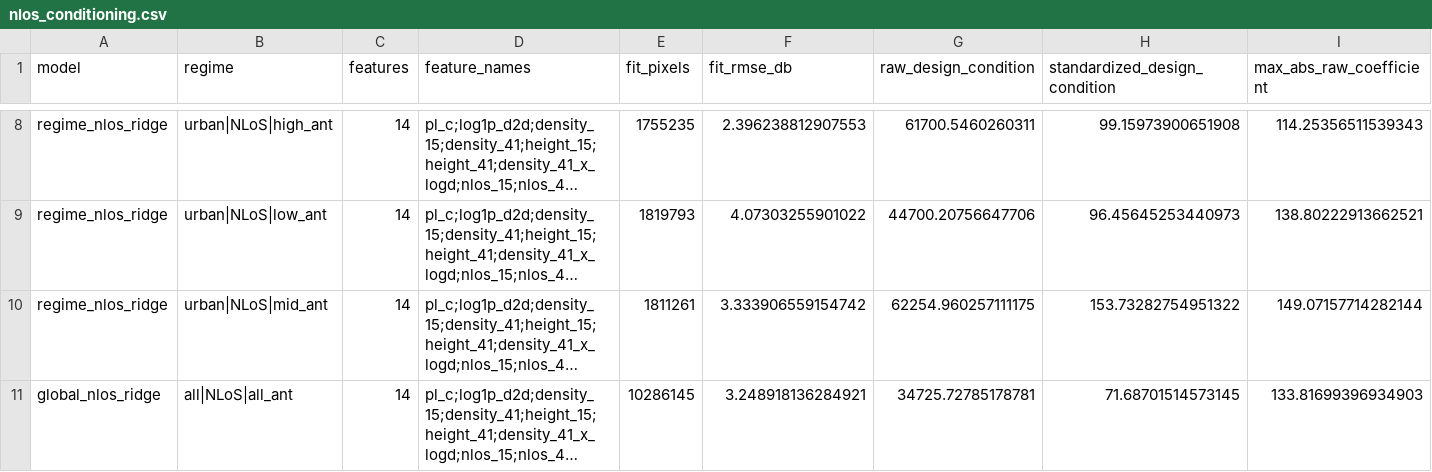
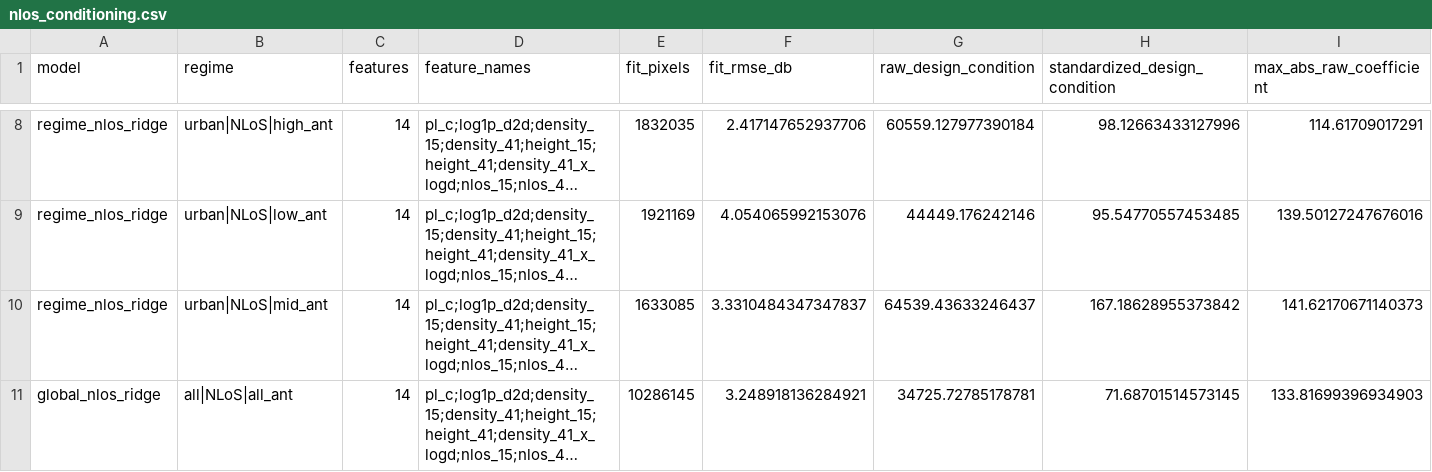
Before and after one commit to unworthyzeus/papers_tfg, a CSV file: experiments/itu_topology_building_max_ablation/results/two_ray_itu3_building_max/nlos_conditioning.csv, drawn as a sheet; only a part is shown, gaps mark what is left out; long unchanged cells end in …; the diff covers the shown part only; the diff names each change by its address in the sheet, - before the commit and + after, or states it on an @@ line.

```diff
--- a/experiments/itu_topology_building_max_ablation/results/two_ray_itu3_building_max/nlos_conditioning.csv
+++ b/experiments/itu_topology_building_max_ablation/results/two_ray_itu3_building_max/nlos_conditioning.csv
-E8 (fit_pixels): 1755235
+E8 (fit_pixels): 1832035
-F8 (fit_rmse_db): 2.396238812907553
+F8 (fit_rmse_db): 2.417147652937706
-G8 (raw_design_condition): 61700.5460260311
+G8 (raw_design_condition): 60559.127977390184
-H8 (standardized_design_condition): 99.15973900651908
+H8 (standardized_design_condition): 98.12663433127996
-I8 (max_abs_raw_coefficient): 114.25356511539343
+I8 (max_abs_raw_coefficient): 114.61709017291
-E9 (fit_pixels): 1819793
+E9 (fit_pixels): 1921169
-F9 (fit_rmse_db): 4.07303255901022
+F9 (fit_rmse_db): 4.054065992153076
-G9 (raw_design_condition): 44700.20756647706
+G9 (raw_design_condition): 44449.176242146
-H9 (standardized_design_condition): 96.45645253440973
+H9 (standardized_design_condition): 95.54770557453485
-I9 (max_abs_raw_coefficient): 138.80222913662521
+I9 (max_abs_raw_coefficient): 139.50127247676016
-E10 (fit_pixels): 1811261
+E10 (fit_pixels): 1633085
-F10 (fit_rmse_db): 3.333906559154742
+F10 (fit_rmse_db): 3.3310484347347837
-G10 (raw_design_condition): 62254.960257111175
+G10 (raw_design_condition): 64539.43633246437
-H10 (standardized_design_condition): 153.73282754951322
+H10 (standardized_design_condition): 167.18628955373842
-I10 (max_abs_raw_coefficient): 149.07157714282144
+I10 (max_abs_raw_coefficient): 141.62170671140373
```
Also changed, not shown: 30 edited cells elsewhere in this file, experiments/itu_topology_building_max_ablation/results/extended_nlos_ablations/component_ablation_metrics.csv, experiments/itu_topology_building_max_ablation/results/radial_only_itu3_building_max/official_test_height_metrics.csv, 37 other files.
